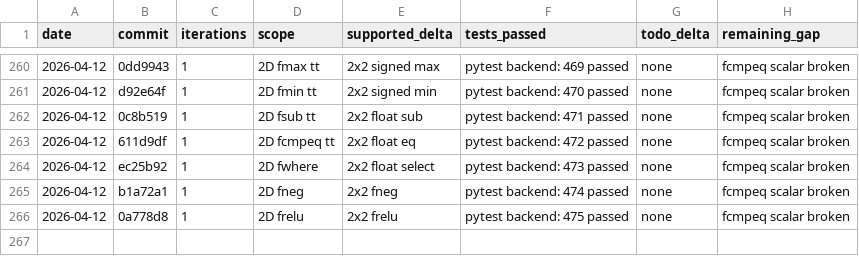
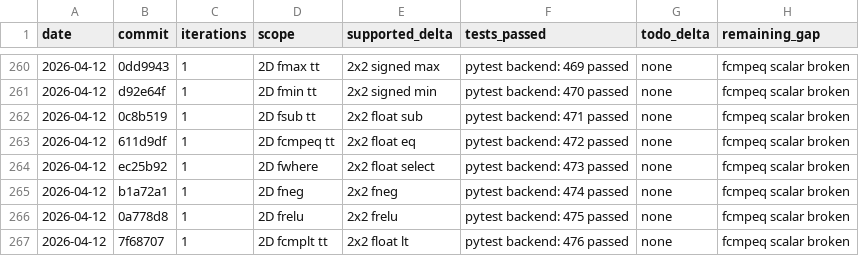
Before and after one commit to hanw/tinytpu, a TSV file: results.tsv, drawn as a sheet; only a part is shown, gaps mark what is left out; the diff names each change by its address in the sheet, - before the commit and + after, or states it on an @@ line.

Commit message:
tinytpu: add 2D float tensor-tensor CMPLT coverage

```diff
--- a/results.tsv
+++ b/results.tsv
+row 267: 2026-04-12 | 7f68707 | 1 | 2D fcmplt tt | 2x2 float lt | pytest backend: 476 passed | none | fcmpeq scalar broken
```
Also changed, not shown: 1 other file.
